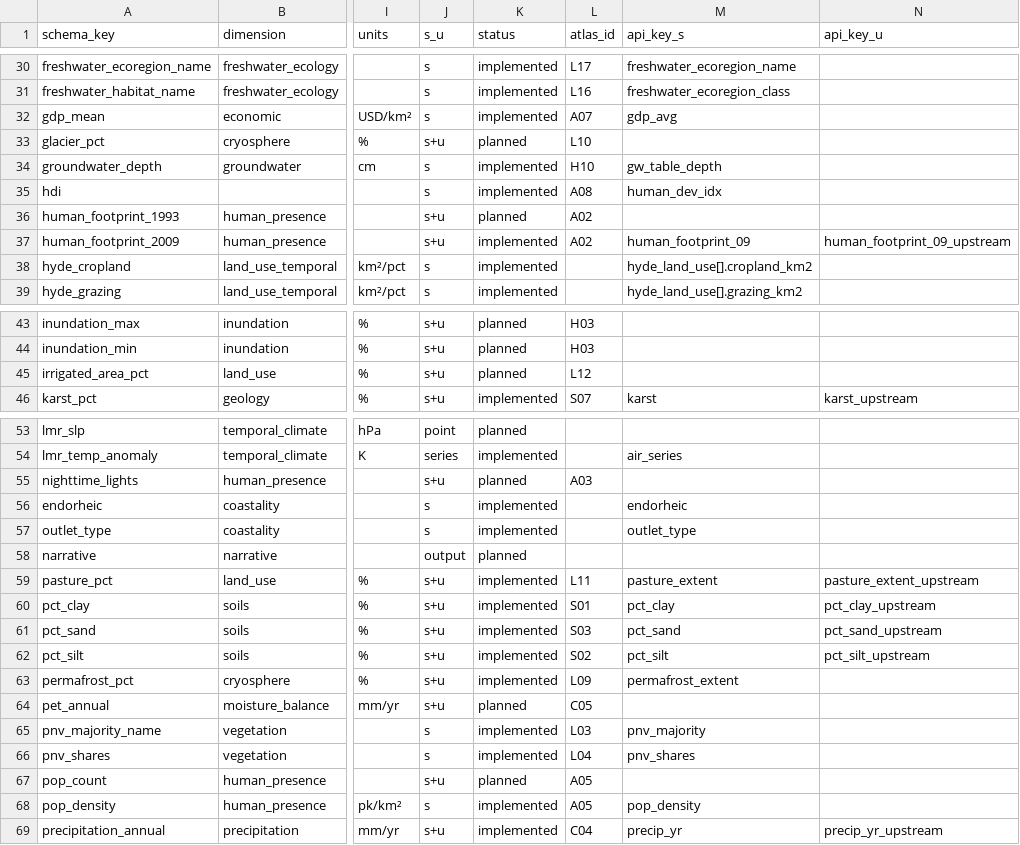
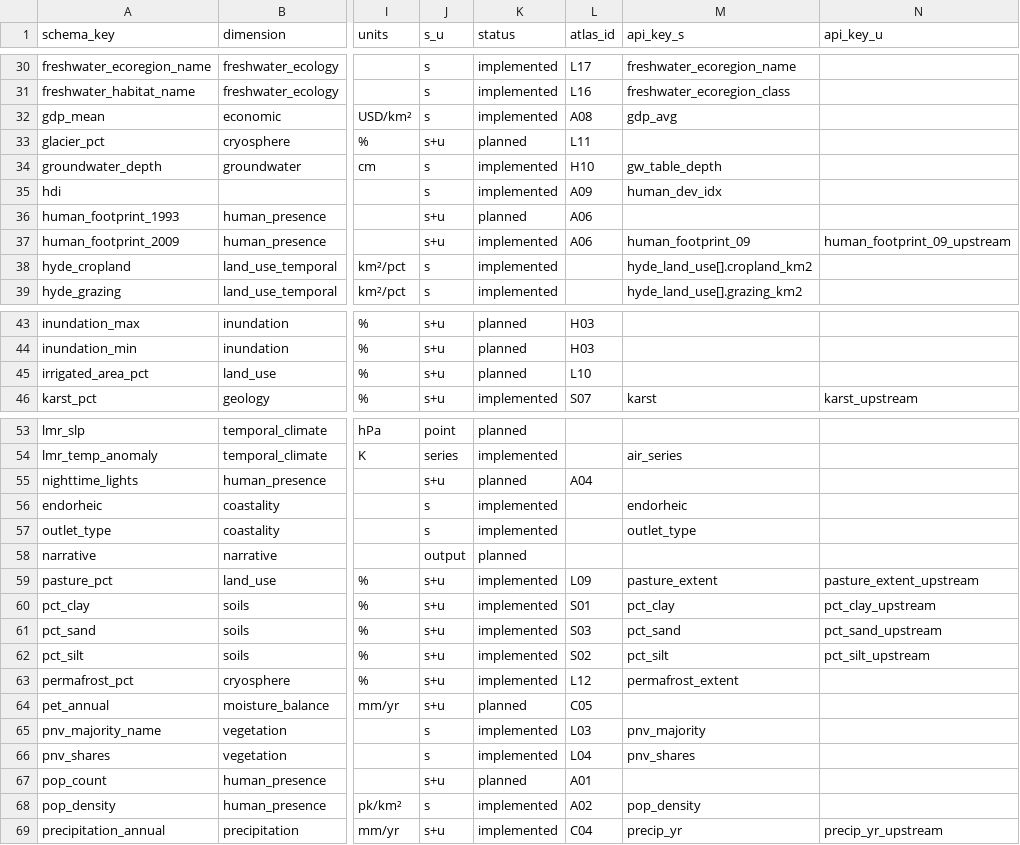
Before and after one commit to kgeographer/edops, a TSV file: documentation/EDOPS_variable_catalog_v0.4.tsv, drawn as a sheet; only a part is shown, gaps mark what is left out; the diff covers the shown part only; the diff names each change by its address in the sheet, - before the commit and + after, or states it on an @@ line.

```diff
--- a/documentation/EDOPS_variable_catalog_v0.4.tsv
+++ b/documentation/EDOPS_variable_catalog_v0.4.tsv
-L32 (atlas_id): A07
+L32 (atlas_id): A08
-L33 (atlas_id): L10
+L33 (atlas_id): L11
-L35 (atlas_id): A08
+L35 (atlas_id): A09
-L36:L37 (atlas_id): A02
+L36:L37 (atlas_id): A06
-L45 (atlas_id): L12
+L45 (atlas_id): L10
-L55 (atlas_id): A03
+L55 (atlas_id): A04
-L59 (atlas_id): L11
+L59 (atlas_id): L09
-L63 (atlas_id): L09
+L63 (atlas_id): L12
-L67 (atlas_id): A05
+L67 (atlas_id): A01
-L68 (atlas_id): A05
+L68 (atlas_id): A02
```
Also changed, not shown: 3 edited cells elsewhere in this file.
